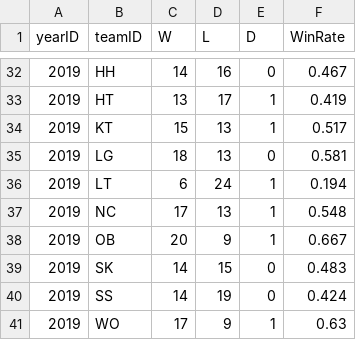
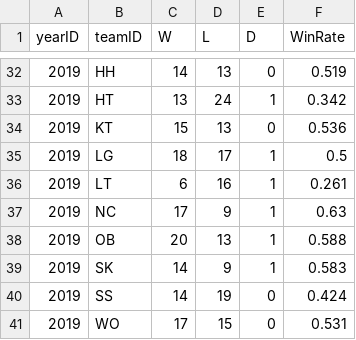
Before and after one commit to Hoesung-Jung/2020_BigContest, a CSV file: personal directory/h0han/codes/predict_kbo/extract31g.csv, drawn as a sheet; only a part is shown, gaps mark what is left out; the diff covers the shown part only.

```diff
--- a/personal directory/h0han/codes/predict_kbo/extract31g.csv
+++ b/personal directory/h0han/codes/predict_kbo/extract31g.csv
@@ -32,10 +32,10 @@ yearID,teamID,W,L,D,WinRate
-2019,HH,14,16,0,0.467
-2019,HT,13,17,1,0.419
-2019,KT,15,13,1,0.517
-2019,LG,18,13,0,0.581
-2019,LT,6,24,1,0.194
-2019,NC,17,13,1,0.548
-2019,OB,20,9,1,0.667
-2019,SK,14,15,0,0.483
+2019,HH,14,13,0,0.519
+2019,HT,13,24,1,0.342
+2019,KT,15,13,0,0.536
+2019,LG,18,17,1,0.5
+2019,LT,6,16,1,0.261
+2019,NC,17,9,1,0.63
+2019,OB,20,13,1,0.588
+2019,SK,14,9,1,0.583
 2019,SS,14,19,0,0.424
-2019,WO,17,9,1,0.63
+2019,WO,17,15,0,0.531
```
Also changed, not shown: 1 added row, 1 removed row and 66 edited cells elsewhere in this file, 4 other files.
